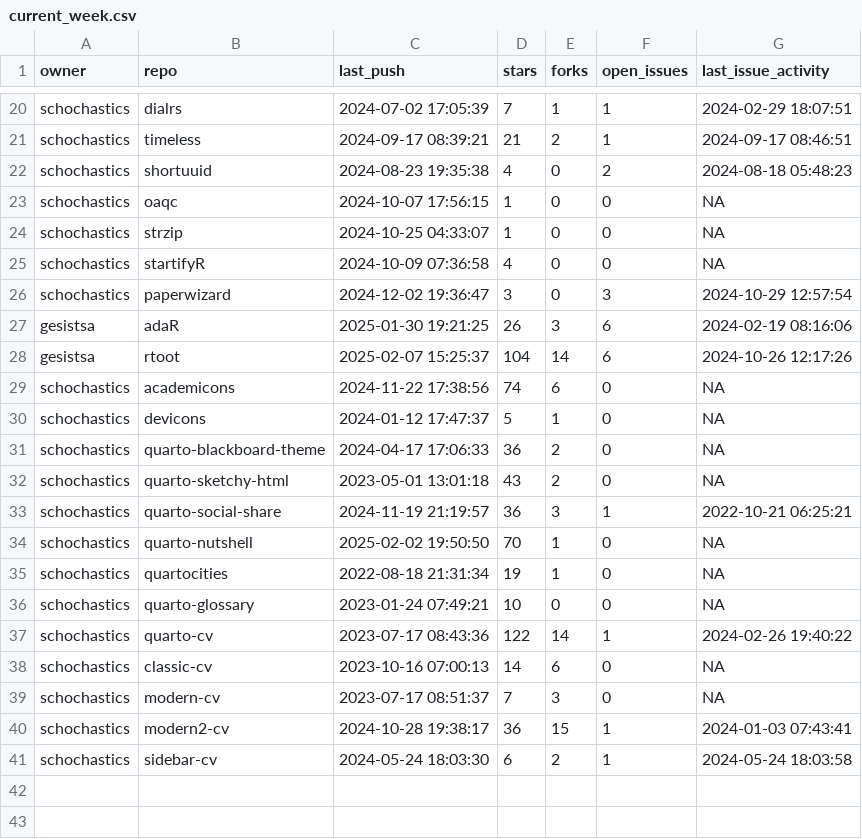
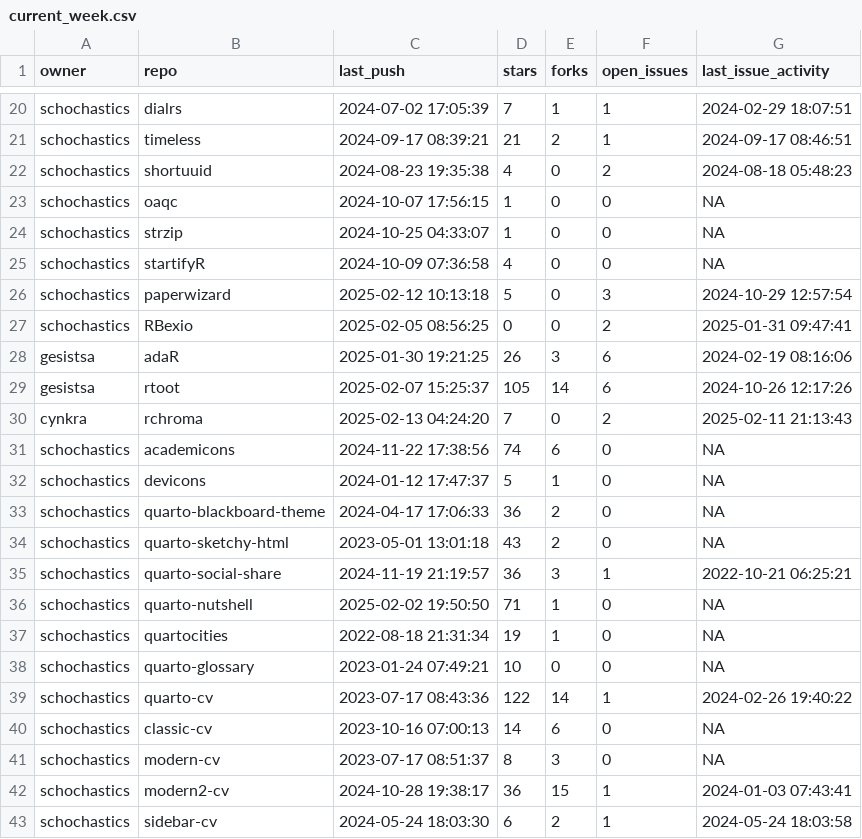
Before and after one commit to schochastics/gh-dashboard, a CSV file: current_week.csv, drawn as a sheet; only a part is shown, gaps mark what is left out.

```diff
--- a/current_week.csv
+++ b/current_week.csv
@@ -25,5 +25,7 @@
 "schochastics","startifyR",2024-10-09 07:36:58,4,0,0,NA
-"schochastics","paperwizard",2024-12-02 19:36:47,3,0,3,2024-10-29 12:57:54
+"schochastics","paperwizard",2025-02-12 10:13:18,5,0,3,2024-10-29 12:57:54
+"schochastics","RBexio",2025-02-05 08:56:25,0,0,2,2025-01-31 09:47:41
 "gesistsa","adaR",2025-01-30 19:21:25,26,3,6,2024-02-19 08:16:06
-"gesistsa","rtoot",2025-02-07 15:25:37,104,14,6,2024-10-26 12:17:26
+"gesistsa","rtoot",2025-02-07 15:25:37,105,14,6,2024-10-26 12:17:26
+"cynkra","rchroma",2025-02-13 04:24:20,7,0,2,2025-02-11 21:13:43
 "schochastics","academicons",2024-11-22 17:38:56,74,6,0,NA
@@ -33,3 +35,3 @@
 "schochastics","quarto-social-share",2024-11-19 21:19:57,36,3,1,2022-10-21 06:25:21
-"schochastics","quarto-nutshell",2025-02-02 19:50:50,70,1,0,NA
+"schochastics","quarto-nutshell",2025-02-02 19:50:50,71,1,0,NA
 "schochastics","quartocities",2022-08-18 21:31:34,19,1,0,NA
@@ -38,3 +40,3 @@
 "schochastics","classic-cv",2023-10-16 07:00:13,14,6,0,NA
-"schochastics","modern-cv",2023-07-17 08:51:37,7,3,0,NA
+"schochastics","modern-cv",2023-07-17 08:51:37,8,3,0,NA
 "schochastics","modern2-cv",2024-10-28 19:38:17,36,15,1,2024-01-03 07:43:41
```
Also changed, not shown: cran_status.csv, last_week.csv.
